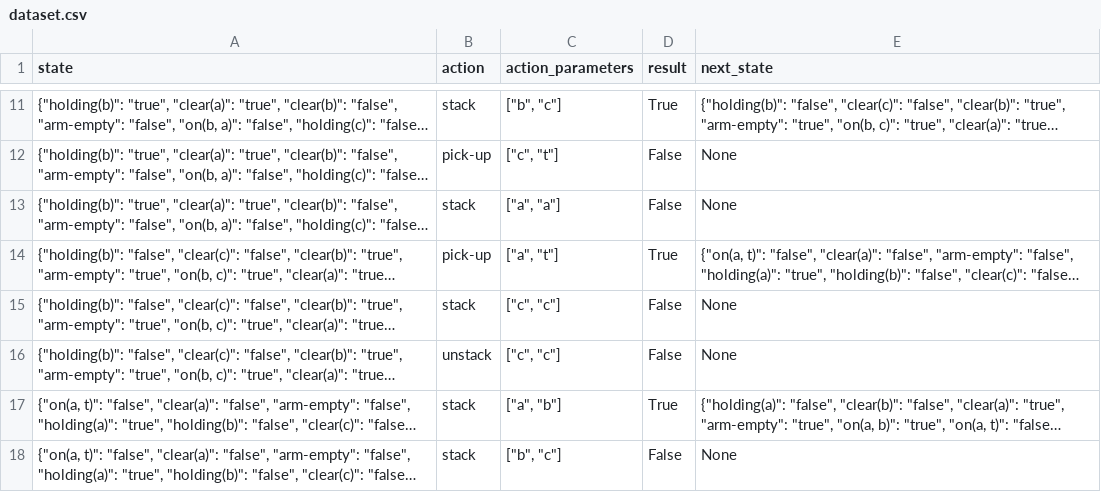
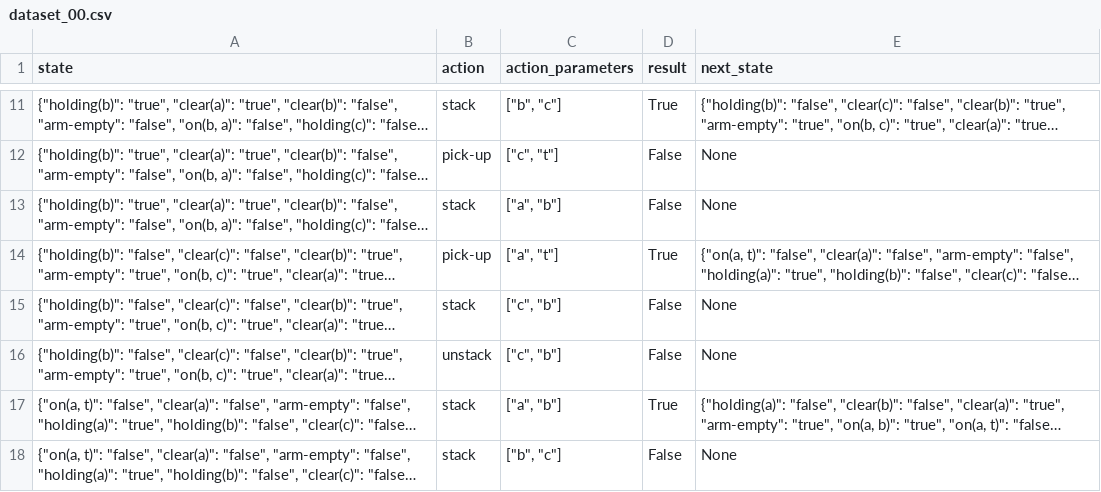
Before and after one commit to claudiometelli/action-model-learning-guarantees, a CSV file: domains/blocksworld/dataset_00.csv (was domains/blocksworld/dataset.csv), drawn as a sheet; only a part is shown, gaps mark what is left out; long unchanged cells end in …; the diff names each change by its address in the sheet, - before the commit and + after, or states it on an @@ line.

```diff
--- a/domains/blocksworld/dataset.csv
+++ b/domains/blocksworld/dataset_00.csv
-C13 (action_parameters): ["a", "a"]
+C13 (action_parameters): ["a", "b"]
-C15:C16 (action_parameters): ["c", "c"]
+C15:C16 (action_parameters): ["c", "b"]
```
Also changed, not shown: 8 other files.
